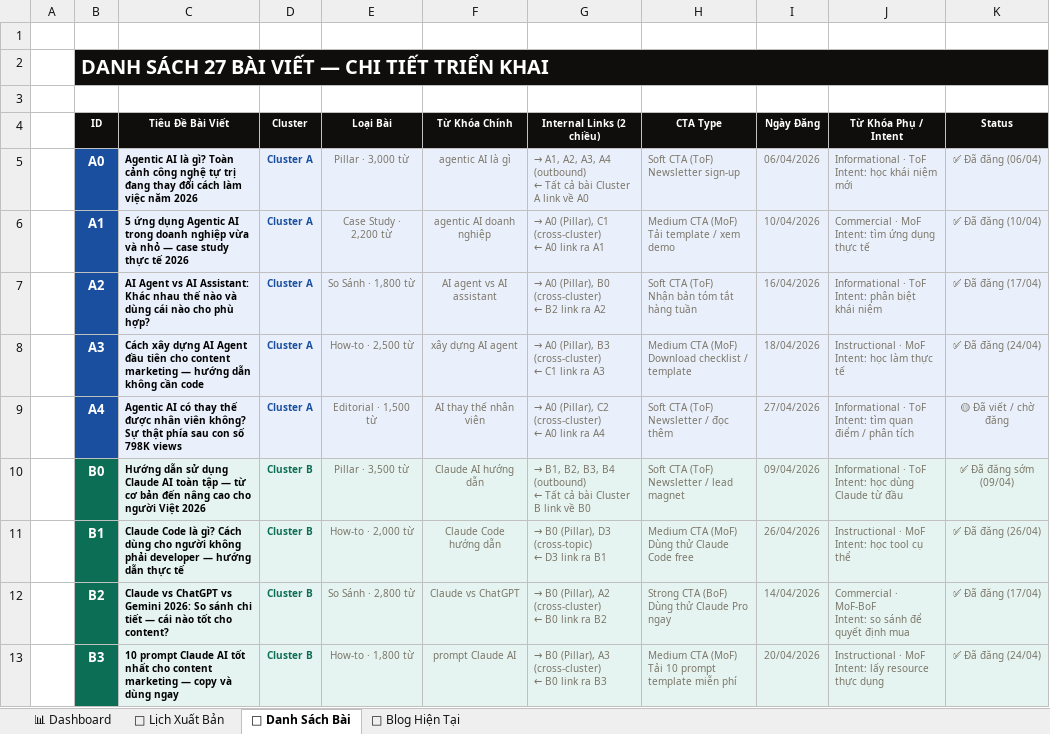
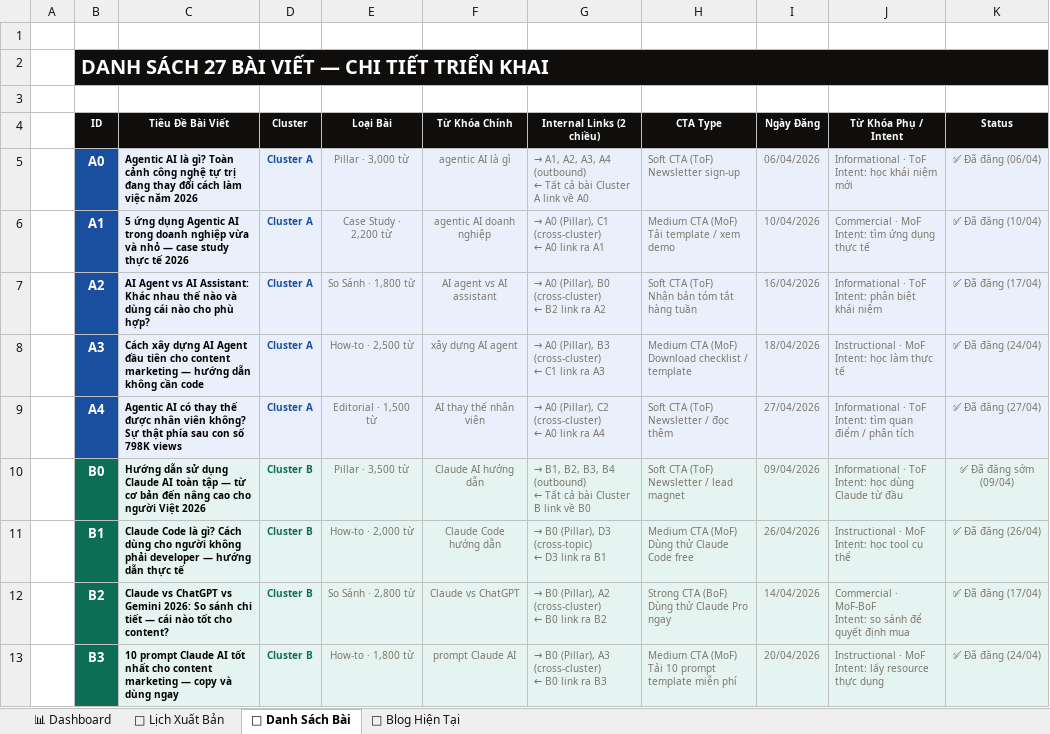
Before and after one commit to tvt-ai-max/moltyflywheel-astro, an Excel workbook: docs/lich_xuat_ban_moltyflywheel.xlsx, sheet 📝 Danh Sách Bài, drawn as a sheet; only a part is shown; values as stored, in another font and other column widths than the file's, no borders; the diff names each change by its address in the sheet, - before the commit and + after, or states it on an @@ line.

```diff
--- a/docs/lich_xuat_ban_moltyflywheel.xlsx (sheet 📝 Danh Sách Bài)
+++ b/docs/lich_xuat_ban_moltyflywheel.xlsx (sheet 📝 Danh Sách Bài)
-K9 (Status): 🟡 Đã viết / chờ đăng
+K9 (Status): ✅ Đã đăng (27/04)
```
Also changed, not shown: 1 other file.
